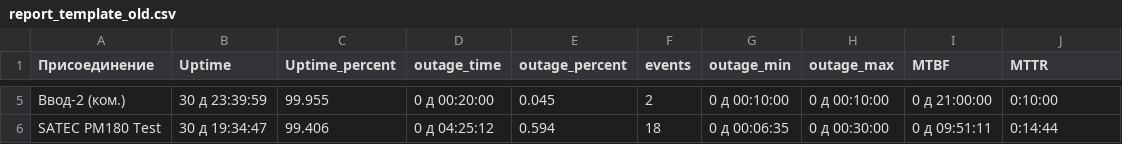
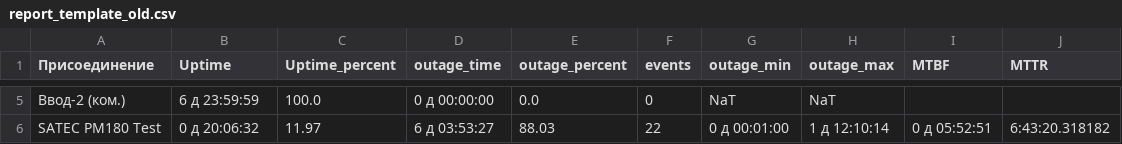
Before and after one commit to SmoktoK/KKE-Sankey, a CSV file: report_template_old.csv, drawn as a sheet; only a part is shown, gaps mark what is left out; the diff covers the shown part only.

```diff
--- a/report_template_old.csv
+++ b/report_template_old.csv
@@ -5,2 +5,2 @@
-Ввод-2 (ком.),30 д 23:39:59,99.955,0 д 00:20:00,0.045,2,0 д 00:10:00,0 д 00:10:00,0 д 21:00:00,0:10:00
-SATEC PM180 Test,30 д 19:34:47,99.406,0 д 04:25:12,0.594,18,0 д 00:06:35,0 д 00:30:00,0 д 09:51:11,0:14:44
+Ввод-2 (ком.),6 д 23:59:59,100.0,0 д 00:00:00,0.0,0,NaT,NaT,,
+SATEC PM180 Test,0 д 20:06:32,11.97,6 д 03:53:27,88.03,22,0 д 00:01:00,1 д 12:10:14,0 д 05:52:51,6:43:20.318182
```
Also changed, not shown: 27 edited cells elsewhere in this file, report_template.csv, 1 other file.
